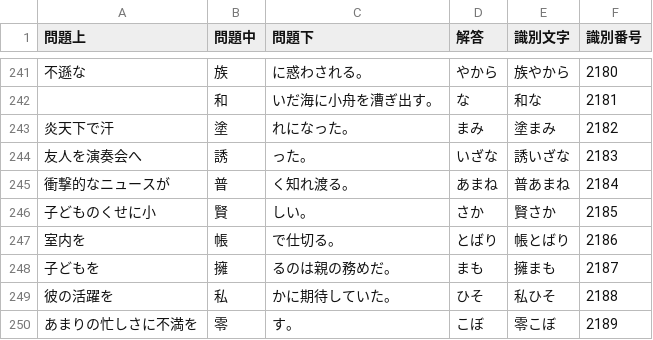
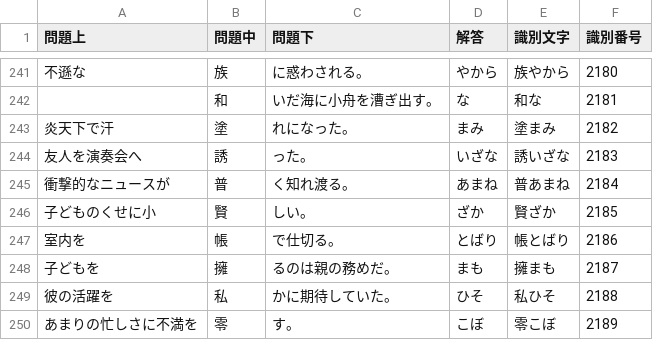
Before and after one commit to mimneko/Japan-Kanji-Aptitude-Test, a CSV file: assets/2.csv, drawn as a sheet; only a part is shown, gaps mark what is left out.

Commit message:
Update 2.csv

```diff
--- a/assets/2.csv
+++ b/assets/2.csv
@@ -245,3 +245,3 @@
 衝撃的なニュースが,普,く知れ渡る。,あまね,普あまね,2184
-子どものくせに小,賢,しい。,さか,賢さか,2185
+子どものくせに小,賢,しい。,ざか,賢ざか,2185
 室内を,帳,で仕切る。,とばり,帳とばり,2186
```
